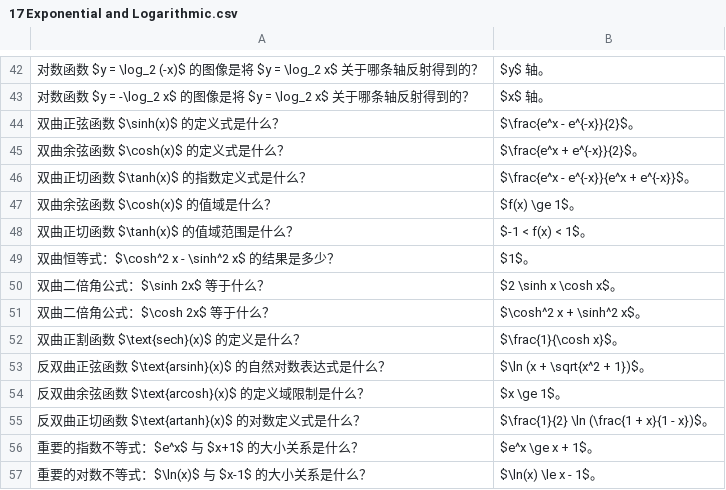
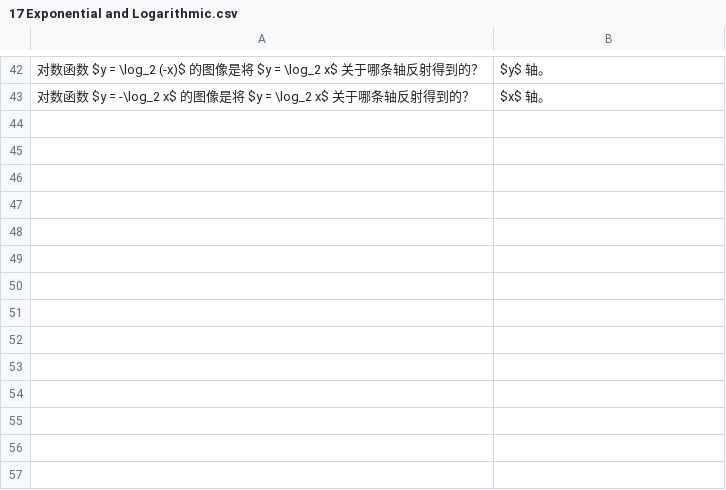
Before and after one commit to ggao5/math_study, a CSV file: math_study_tool/data/17 Exponential and Logarithmic.csv, drawn as a sheet; only a part is shown, gaps mark what is left out; the diff names each change by its address in the sheet, - before the commit and + after, or states it on an @@ line.

Commit message:
Update 17 Exponential and Logarithmic.csv

```diff
--- a/math_study_tool/data/17 Exponential and Logarithmic.csv
+++ b/math_study_tool/data/17 Exponential and Logarithmic.csv
-row 44: 双曲正弦函数 $\sinh(x)$ 的定义式是什么？ | $\frac{e^x - e^{-x}}{2}$。
-row 45: 双曲余弦函数 $\cosh(x)$ 的定义式是什么？ | $\frac{e^x + e^{-x}}{2}$。
-row 46: 双曲正切函数 $\tanh(x)$ 的指数定义式是什么？ | $\frac{e^x - e^{-x}}{e^x + e^{-x}}$。
-row 47: 双曲余弦函数 $\cosh(x)$ 的值域是什么？ | $f(x) \ge 1$。
-row 48: 双曲正切函数 $\tanh(x)$ 的值域范围是什么？ | $-1 < f(x) < 1$。
-row 49: 双曲恒等式：$\cosh^2 x - \sinh^2 x$ 的结果是多少？ | $1$。
-row 50: 双曲二倍角公式：$\sinh 2x$ 等于什么？ | $2 \sinh x \cosh x$。
-row 51: 双曲二倍角公式：$\cosh 2x$ 等于什么？ | $\cosh^2 x + \sinh^2 x$。
-row 52: 双曲正割函数 $\text{sech}(x)$ 的定义是什么？ | $\frac{1}{\cosh x}$。
-row 53: 反双曲正弦函数 $\text{arsinh}(x)$ 的自然对数表达式是什么？ | $\ln (x + \sqrt{x^2 + 1})$。
-row 54: 反双曲余弦函数 $\text{arcosh}(x)$ 的定义域限制是什么？ | $x \ge 1$。
-row 55: 反双曲正切函数 $\text{artanh}(x)$ 的对数定义式是什么？ | $\frac{1}{2} \ln (\frac{1 + x}{1 - x})$。
-row 56: 重要的指数不等式：$e^x$ 与 $x+1$ 的大小关系是什么？ | $e^x \ge x + 1$。
-row 57: 重要的对数不等式：$\ln(x)$ 与 $x-1$ 的大小关系是什么？ | $\ln(x) \le x - 1$。
```
